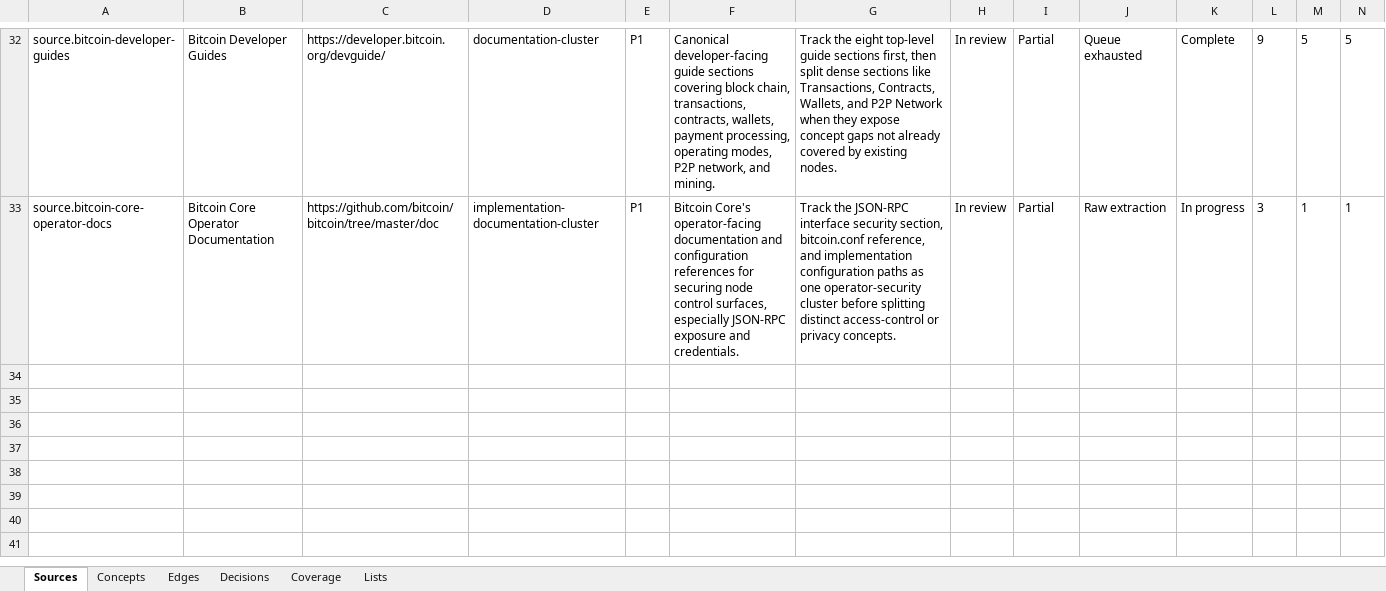
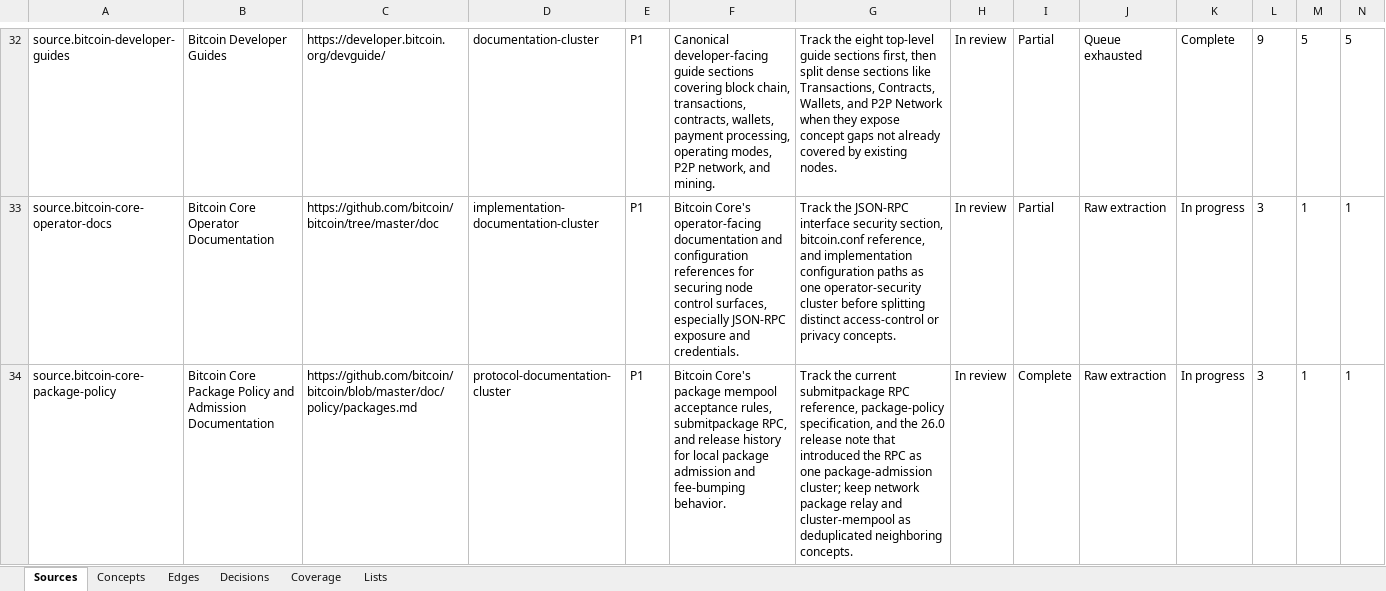
Before and after one commit to brenorb/btc-graph, an Excel workbook: outputs/content-source-audit/btc-graph-content-source-audit.xlsx, sheet Sources, drawn as a sheet; only a part is shown, gaps mark what is left out; values as stored, in another font and other column widths than the file's, no borders; rows hold the shown columns only; the diff names each change by its address in the sheet, - before the commit and + after, or states it on an @@ line.

Commit message:
feat: add submitpackage RPC

```diff
--- a/outputs/content-source-audit/btc-graph-content-source-audit.xlsx (sheet Sources)
+++ b/outputs/content-source-audit/btc-graph-content-source-audit.xlsx (sheet Sources)
+row 34: source.bitcoin-core-package-policy | Bitcoin Core Package Policy and Admission Documentation | https://github.com/bitcoin/bitcoin/blob/master/doc/policy/packages.md | protocol-documentation-cluster | P1 | Bitcoin Core's package mempool acceptance rules, submitpackage RPC, and release history for local package admission and fee-bumping behavior. | Track the current submitpackage RPC reference, package-policy specification, and the 26.0 release note that introduced the RPC as one package-admission cluster; keep network package relay and cluster-mempool as deduplicated neighboring concepts. | In review | Complete | Raw extraction | In progress | 3 | 1 | 1
```
Also changed, not shown: sheet Concepts, sheet Decisions, sheet Edges, sheet Coverage, 7 other files.
